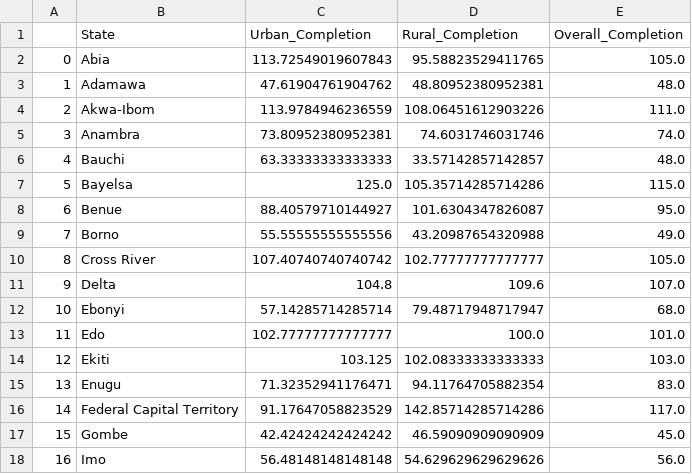
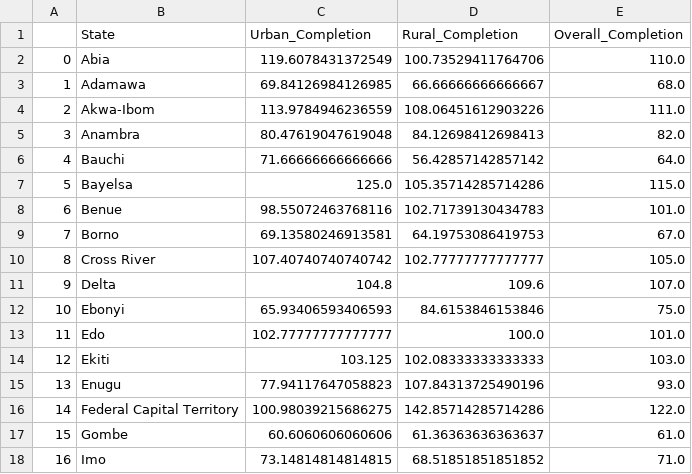
Before and after one commit to vistaaquadri/NESIP-1.0, a CSV file: data/dashboard_data/state_lga_completion_data.csv, drawn as a sheet; only a part is shown; the diff covers the shown part only.

```diff
--- a/data/dashboard_data/state_lga_completion_data.csv
+++ b/data/dashboard_data/state_lga_completion_data.csv
@@ -1,18 +1,18 @@
 ,State,Urban_Completion,Rural_Completion,Overall_Completion
-0,Abia,113.72549019607843,95.58823529411765,105.0
-1,Adamawa,47.61904761904762,48.80952380952381,48.0
+0,Abia,119.6078431372549,100.73529411764706,110.0
+1,Adamawa,69.84126984126985,66.66666666666667,68.0
 2,Akwa-Ibom,113.9784946236559,108.06451612903226,111.0
-3,Anambra,73.80952380952381,74.6031746031746,74.0
-4,Bauchi,63.33333333333333,33.57142857142857,48.0
+3,Anambra,80.47619047619048,84.12698412698413,82.0
+4,Bauchi,71.66666666666666,56.42857142857142,64.0
 5,Bayelsa,125.0,105.35714285714286,115.0
-6,Benue,88.40579710144927,101.6304347826087,95.0
-7,Borno,55.55555555555556,43.20987654320988,49.0
+6,Benue,98.55072463768116,102.71739130434783,101.0
+7,Borno,69.13580246913581,64.19753086419753,67.0
 8,Cross River,107.40740740740742,102.77777777777777,105.0
 9,Delta,104.8,109.6,107.0
-10,Ebonyi,57.14285714285714,79.48717948717947,68.0
+10,Ebonyi,65.93406593406593,84.6153846153846,75.0
 11,Edo,102.77777777777777,100.0,101.0
 12,Ekiti,103.125,102.08333333333333,103.0
-13,Enugu,71.32352941176471,94.11764705882354,83.0
-14,Federal Capital Territory,91.17647058823529,142.85714285714286,117.0
-15,Gombe,42.42424242424242,46.59090909090909,45.0
-16,Imo,56.48148148148148,54.629629629629626,56.0
+13,Enugu,77.94117647058823,107.84313725490196,93.0
+14,Federal Capital Territory,100.98039215686275,142.85714285714286,122.0
+15,Gombe,60.6060606060606,61.36363636363637,61.0
+16,Imo,73.14814814814815,68.51851851851852,71.0
```
Also changed, not shown: 34 edited cells elsewhere in this file, data/dashboard_data/bad_data_trend_pivot.csv, data/dashboard_data/dashboard_single_df.csv, 8 other files.
